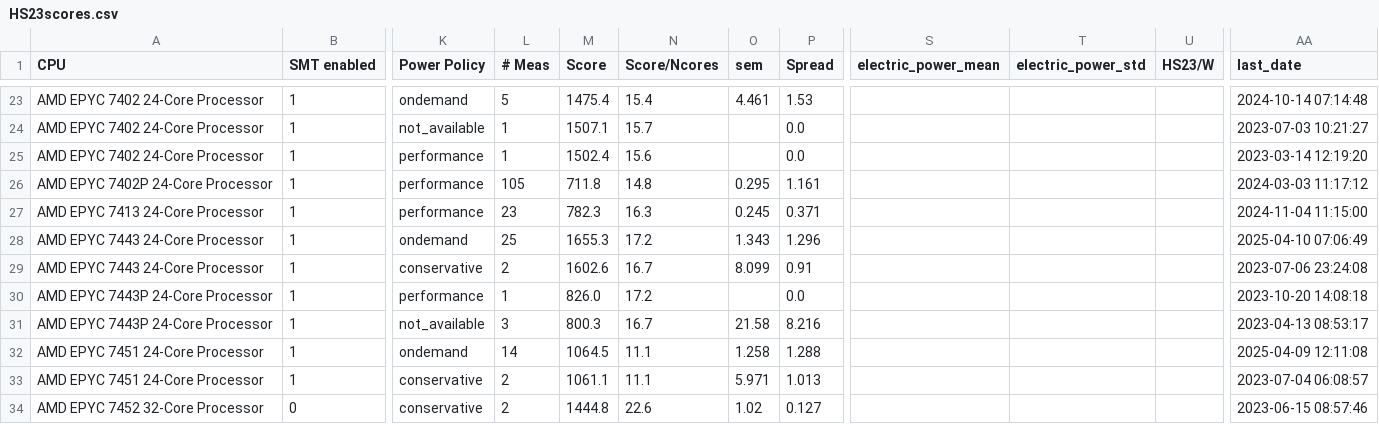
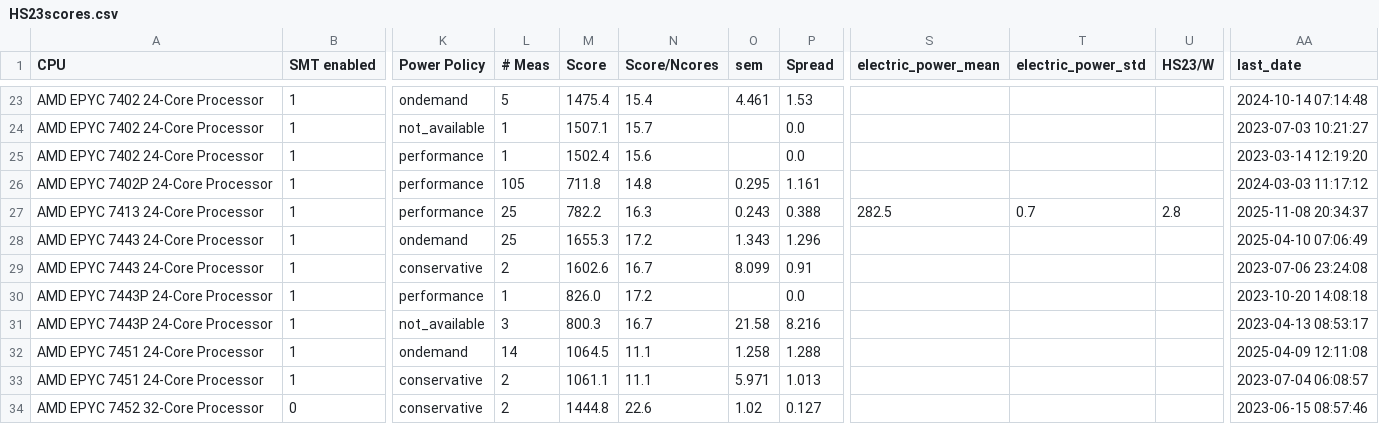
Before and after one commit to HEPiX-Forum/hepix-forum.github.io, a CSV file: _data/HS23scores.csv, drawn as a sheet; only a part is shown, gaps mark what is left out; the diff names each change by its address in the sheet, - before the commit and + after, or states it on an @@ line.

Commit message:
CI job updates HS23 table (https://gitlab.cern.ch/hep-benchmarks/private-tools/-/jobs/67387197)

```diff
--- a/_data/HS23scores.csv
+++ b/_data/HS23scores.csv
-L27 (# Meas): 23
+L27 (# Meas): 25
-M27 (Score): 782.3
+M27 (Score): 782.2
-O27 (sem): 0.245
+O27 (sem): 0.243
-P27 (Spread): 0.371
+P27 (Spread): 0.388
-S27 (electric_power_mean): (empty)
+S27 (electric_power_mean): 282.5
-T27 (electric_power_std): (empty)
+T27 (electric_power_std): 0.7
-U27 (HS23/W): (empty)
+U27 (HS23/W): 2.8
-AA27 (last_date): 2024-11-04 11:15:00
+AA27 (last_date): 2025-11-08 20:34:37
```
